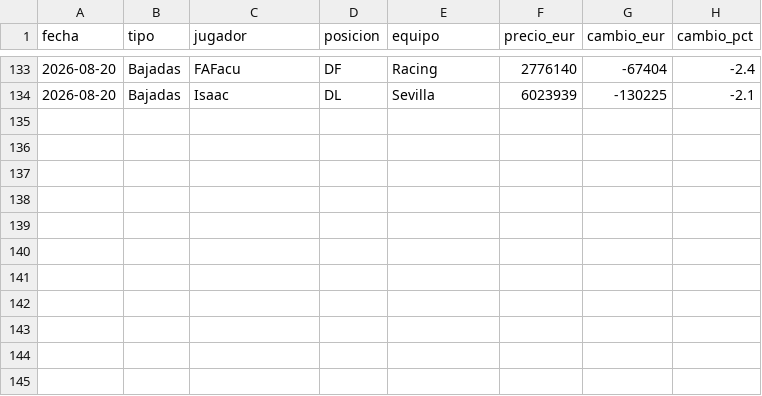
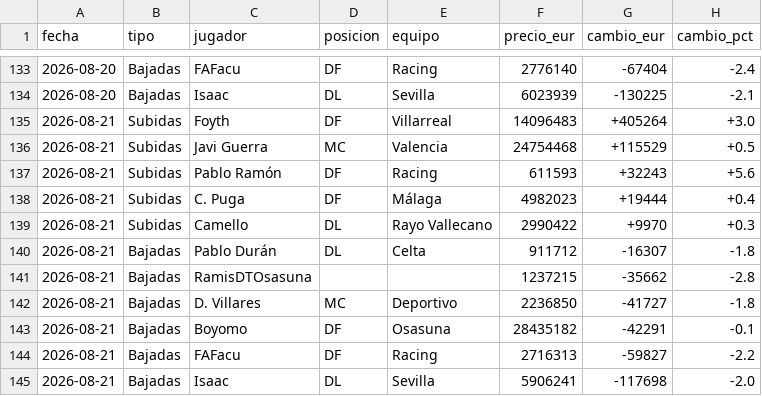
Before and after one commit to aquintero89/mercado-fantasy, a CSV file: historico_mi_equipo.csv, drawn as a sheet; only a part is shown, gaps mark what is left out; the diff names each change by its address in the sheet, - before the commit and + after, or states it on an @@ line.

```diff
--- a/historico_mi_equipo.csv
+++ b/historico_mi_equipo.csv
+row 135: 2026-08-21 | Subidas | Foyth | DF | Villarreal | 14096483 | +405264 | +3.0
+row 136: 2026-08-21 | Subidas | Javi Guerra | MC | Valencia | 24754468 | +115529 | +0.5
+row 137: 2026-08-21 | Subidas | Pablo Ramón | DF | Racing | 611593 | +32243 | +5.6
+row 138: 2026-08-21 | Subidas | C. Puga | DF | Málaga | 4982023 | +19444 | +0.4
+row 139: 2026-08-21 | Subidas | Camello | DL | Rayo Vallecano | 2990422 | +9970 | +0.3
+row 140: 2026-08-21 | Bajadas | Pablo Durán | DL | Celta | 911712 | -16307 | -1.8
+row 141: 2026-08-21 | Bajadas | RamisDTOsasuna |  |  | 1237215 | -35662 | -2.8
+row 142: 2026-08-21 | Bajadas | D. Villares | MC | Deportivo | 2236850 | -41727 | -1.8
+row 143: 2026-08-21 | Bajadas | Boyomo | DF | Osasuna | 28435182 | -42291 | -0.1
+row 144: 2026-08-21 | Bajadas | FAFacu | DF | Racing | 2716313 | -59827 | -2.2
+row 145: 2026-08-21 | Bajadas | Isaac | DL | Sevilla | 5906241 | -117698 | -2.0
```
Also changed, not shown: 3 other files.
